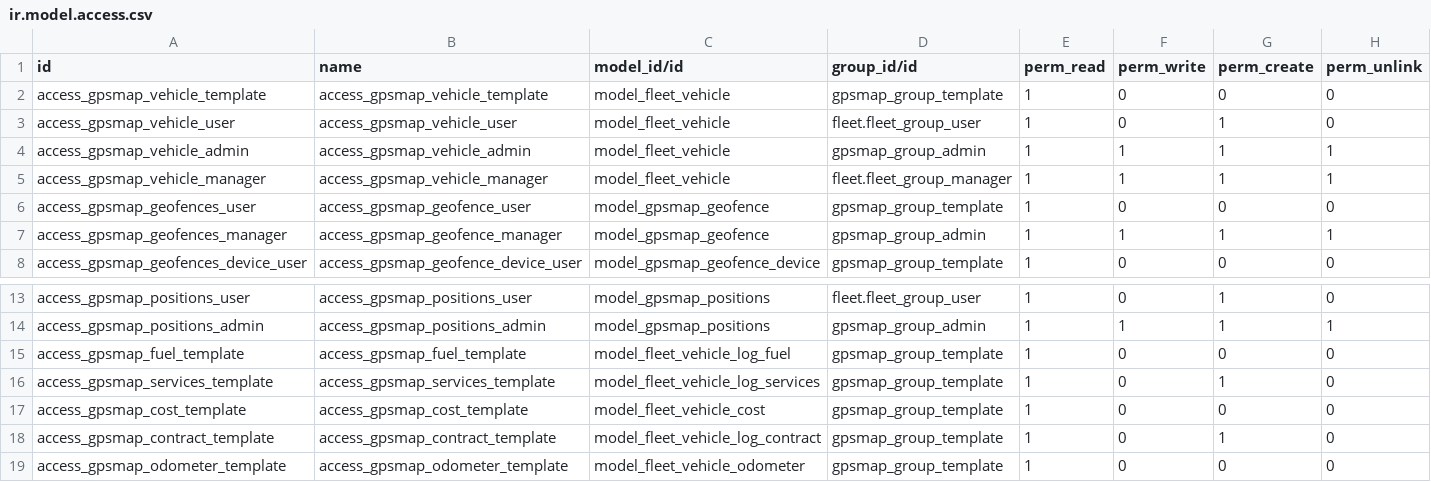
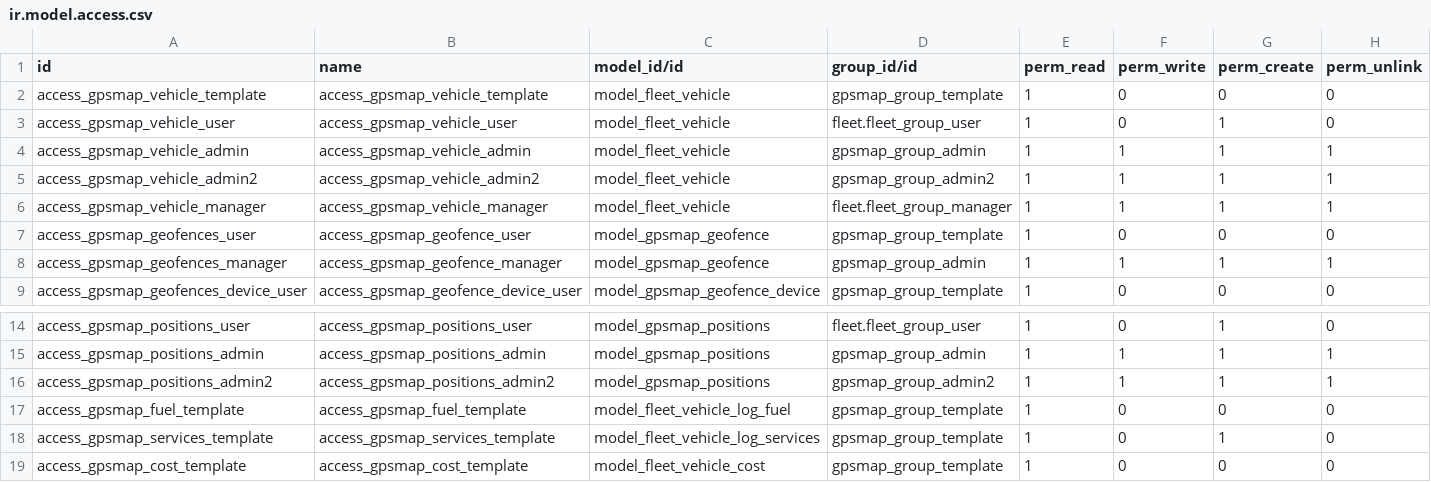
Before and after one commit to eduardovizcaino/gpsmap_solesgps, a CSV file: gpsmap/security/ir.model.access.csv, drawn as a sheet; only a part is shown, gaps mark what is left out; the shorter side is filled out with more unchanged rows; the diff names each change by its address in the sheet, - before the commit and + after, or states it on an @@ line.

```diff
--- a/gpsmap/security/ir.model.access.csv
+++ b/gpsmap/security/ir.model.access.csv
+row 5: access_gpsmap_vehicle_admin2 | access_gpsmap_vehicle_admin2 | model_fleet_vehicle | gpsmap_group_admin2 | 1 | 1 | 1 | 1
+row 16: access_gpsmap_positions_admin2 | access_gpsmap_positions_admin2 | model_gpsmap_positions | gpsmap_group_admin2 | 1 | 1 | 1 | 1
```
Also changed, not shown: 1 other file.
